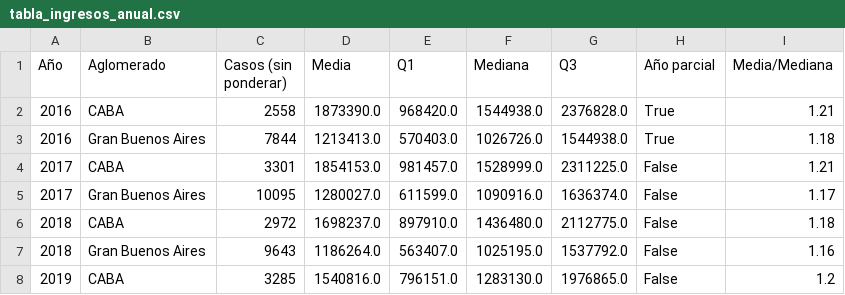
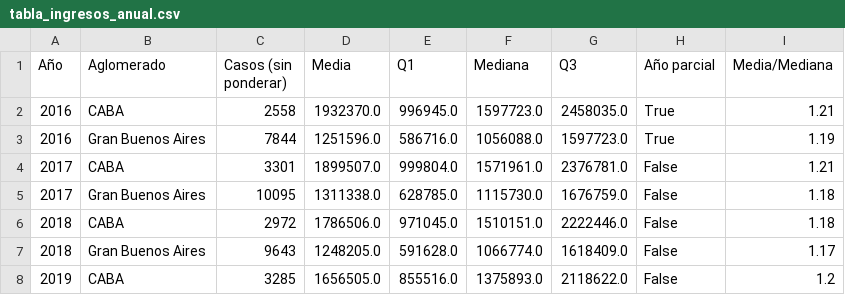
Before and after one commit to deltron9/tp-analisis-de-datos, a CSV file: tablas/tabla_ingresos_anual.csv, drawn as a sheet; only a part is shown; the diff covers the shown part only.

```diff
--- a/tablas/tabla_ingresos_anual.csv
+++ b/tablas/tabla_ingresos_anual.csv
@@ -1,8 +1,8 @@
 Año,Aglomerado,Casos (sin ponderar),Media,Q1,Mediana,Q3,Año parcial,Media/Mediana
-2016,CABA,2558,1873390.0,968420.0,1544938.0,2376828.0,True,1.21
-2016,Gran Buenos Aires,7844,1213413.0,570403.0,1026726.0,1544938.0,True,1.18
-2017,CABA,3301,1854153.0,981457.0,1528999.0,2311225.0,False,1.21
-2017,Gran Buenos Aires,10095,1280027.0,611599.0,1090916.0,1636374.0,False,1.17
-2018,CABA,2972,1698237.0,897910.0,1436480.0,2112775.0,False,1.18
-2018,Gran Buenos Aires,9643,1186264.0,563407.0,1025195.0,1537792.0,False,1.16
-2019,CABA,3285,1540816.0,796151.0,1283130.0,1976865.0,False,1.2
+2016,CABA,2558,1932370.0,996945.0,1597723.0,2458035.0,True,1.21
+2016,Gran Buenos Aires,7844,1251596.0,586716.0,1056088.0,1597723.0,True,1.19
+2017,CABA,3301,1899507.0,999804.0,1571961.0,2376781.0,False,1.21
+2017,Gran Buenos Aires,10095,1311338.0,628785.0,1115730.0,1676759.0,False,1.18
+2018,CABA,2972,1786506.0,971045.0,1510151.0,2222446.0,False,1.18
+2018,Gran Buenos Aires,9643,1248205.0,591628.0,1066774.0,1618409.0,False,1.17
+2019,CABA,3285,1656505.0,855516.0,1375893.0,2118622.0,False,1.2
```
Also changed, not shown: 63 edited cells elsewhere in this file, tablas/mediana_ingreso_por_edad.csv, tablas/mediana_ingreso_por_nivel.csv, 36 other files.
